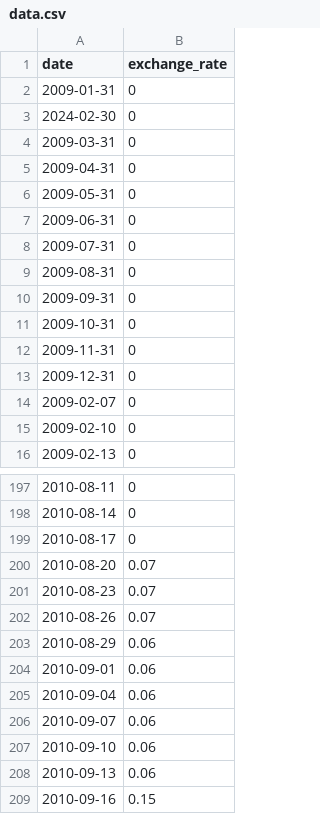
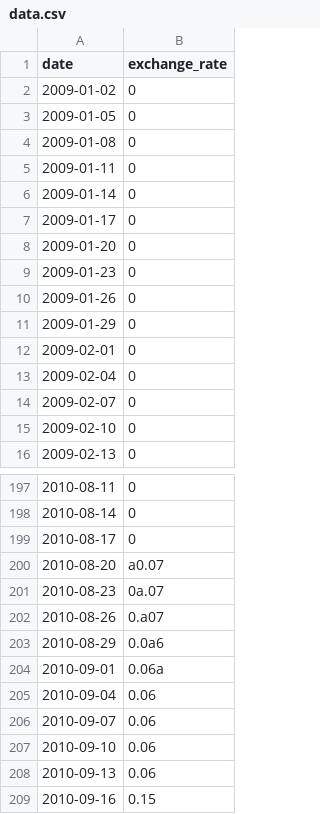
Before and after one commit to Nonojim/CPP, a CSV file: CPP09/ex00/data.csv, drawn as a sheet; only a part is shown, gaps mark what is left out.

Commit message:
Cpp09 ex00 valid date and value

```diff
--- a/CPP09/ex00/data.csv
+++ b/CPP09/ex00/data.csv
@@ -1,14 +1,14 @@
 date,exchange_rate
-2009-01-31,0
-2024-02-30,0
-2009-03-31,0
-2009-04-31,0
-2009-05-31,0
-2009-06-31,0
-2009-07-31,0
-2009-08-31,0
-2009-09-31,0
-2009-10-31,0
-2009-11-31,0
-2009-12-31,0
+2009-01-02,0
+2009-01-05,0
+2009-01-08,0
+2009-01-11,0
+2009-01-14,0
+2009-01-17,0
+2009-01-20,0
+2009-01-23,0
+2009-01-26,0
+2009-01-29,0
+2009-02-01,0
+2009-02-04,0
 2009-02-07,0
@@ -199,7 +199,7 @@ date,exchange_rate
 2010-08-17,0
-2010-08-20,0.07
-2010-08-23,0.07
-2010-08-26,0.07
-2010-08-29,0.06
-2010-09-01,0.06
+2010-08-20,a0.07
+2010-08-23,0a.07
+2010-08-26,0.a07
+2010-08-29,0.0a6
+2010-09-01,0.06a
 2010-09-04,0.06
```
Also changed, not shown: 2 other files.
